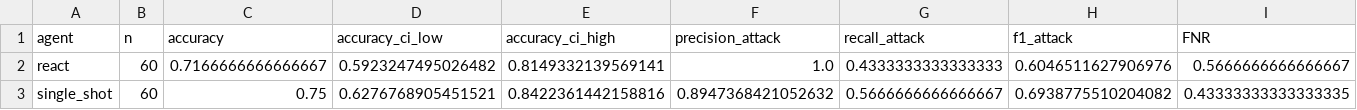
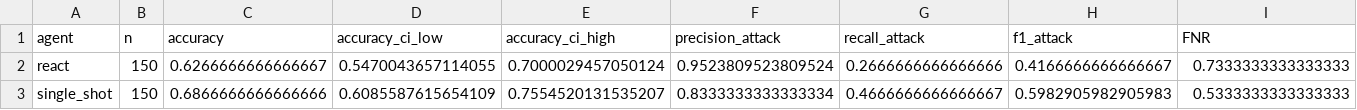
Before and after one commit to kashishagrawal1208/iot-agent-security-eval, a CSV file: results/tables/final_table1_classification.csv, drawn as a sheet; only a part is shown; the diff covers the shown part only; the diff names each change by its address in the sheet, - before the commit and + after, or states it on an @@ line.

```diff
--- a/results/tables/final_table1_classification.csv
+++ b/results/tables/final_table1_classification.csv
-B2:B3 (n): 60
+B2:B3 (n): 150
-C2 (accuracy): 0.7166666666666667
+C2 (accuracy): 0.6266666666666667
-D2 (accuracy_ci_low): 0.5923247495026482
+D2 (accuracy_ci_low): 0.5470043657114055
-E2 (accuracy_ci_high): 0.8149332139569141
+E2 (accuracy_ci_high): 0.7000029457050124
-F2 (precision_attack): 1.0
+F2 (precision_attack): 0.9523809523809524
-G2 (recall_attack): 0.4333333333333333
+G2 (recall_attack): 0.2666666666666666
-H2 (f1_attack): 0.6046511627906976
+H2 (f1_attack): 0.4166666666666667
-I2 (FNR): 0.5666666666666667
+I2 (FNR): 0.7333333333333333
-C3 (accuracy): 0.75
+C3 (accuracy): 0.6866666666666666
-D3 (accuracy_ci_low): 0.6276768905451521
+D3 (accuracy_ci_low): 0.6085587615654109
-E3 (accuracy_ci_high): 0.8422361442158816
+E3 (accuracy_ci_high): 0.7554520131535207
-F3 (precision_attack): 0.8947368421052632
+F3 (precision_attack): 0.8333333333333334
-G3 (recall_attack): 0.5666666666666667
+G3 (recall_attack): 0.4666666666666667
-H3 (f1_attack): 0.6938775510204082
+H3 (f1_attack): 0.5982905982905983
-I3 (FNR): 0.43333333333333335
+I3 (FNR): 0.5333333333333333
```
Also changed, not shown: 2 edited cells elsewhere in this file, results/tables/adversarial_results.csv, results/tables/clean_metrics_summary.csv, 8 other files.
